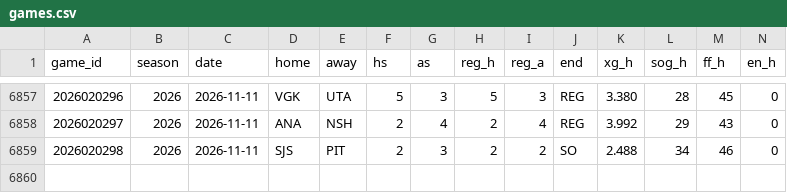
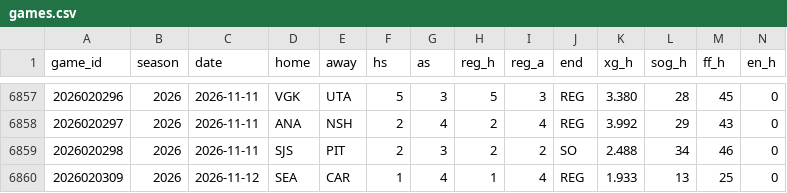
Before and after one commit to src16h/nfl-model, a CSV file: data/nhl/games.csv, drawn as a sheet; only a part is shown, gaps mark what is left out; rows hold the shown columns only; the diff names each change by its address in the sheet, - before the commit and + after, or states it on an @@ line.

```diff
--- a/data/nhl/games.csv
+++ b/data/nhl/games.csv
+row 6860: 2026020309 | 2026 | 2026-11-12 | SEA | CAR | 1 | 4 | 1 | 4 | REG | 1.933 | 13 | 25 | 0
```
Also changed, not shown: data/nhl/goalie_games.csv, 7 other files.
